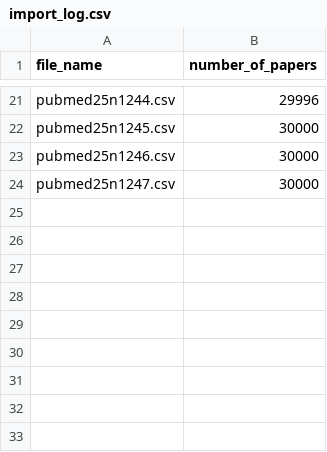
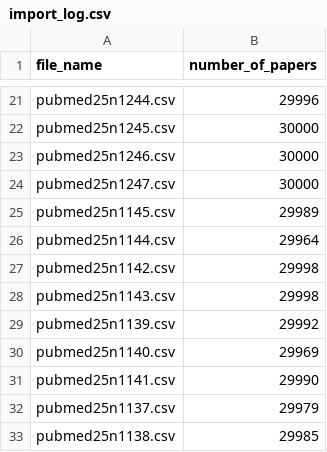
Before and after one commit to harinin616/ipapers.ai, a CSV file: backend/scripts/import_log.csv, drawn as a sheet; only a part is shown, gaps mark what is left out.

```diff
--- a/backend/scripts/import_log.csv
+++ b/backend/scripts/import_log.csv
@@ -24 +24,10 @@ pubmed25n1246.csv,30000
 pubmed25n1247.csv,30000
+pubmed25n1145.csv,29989
+pubmed25n1144.csv,29964
+pubmed25n1142.csv,29998
+pubmed25n1143.csv,29998
+pubmed25n1139.csv,29992
+pubmed25n1140.csv,29969
+pubmed25n1141.csv,29990
+pubmed25n1137.csv,29979
+pubmed25n1138.csv,29985
```
Also changed, not shown: 9 other files.
